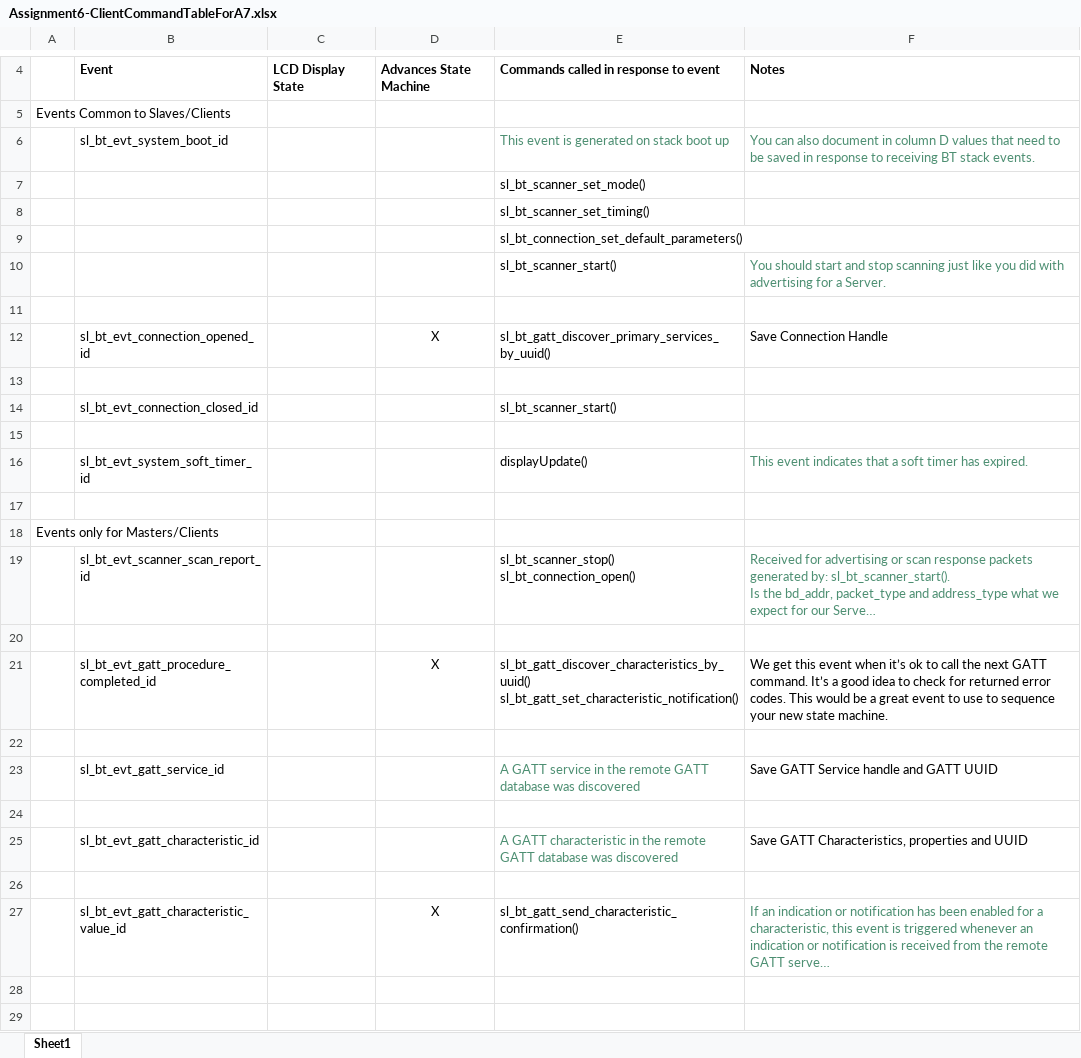
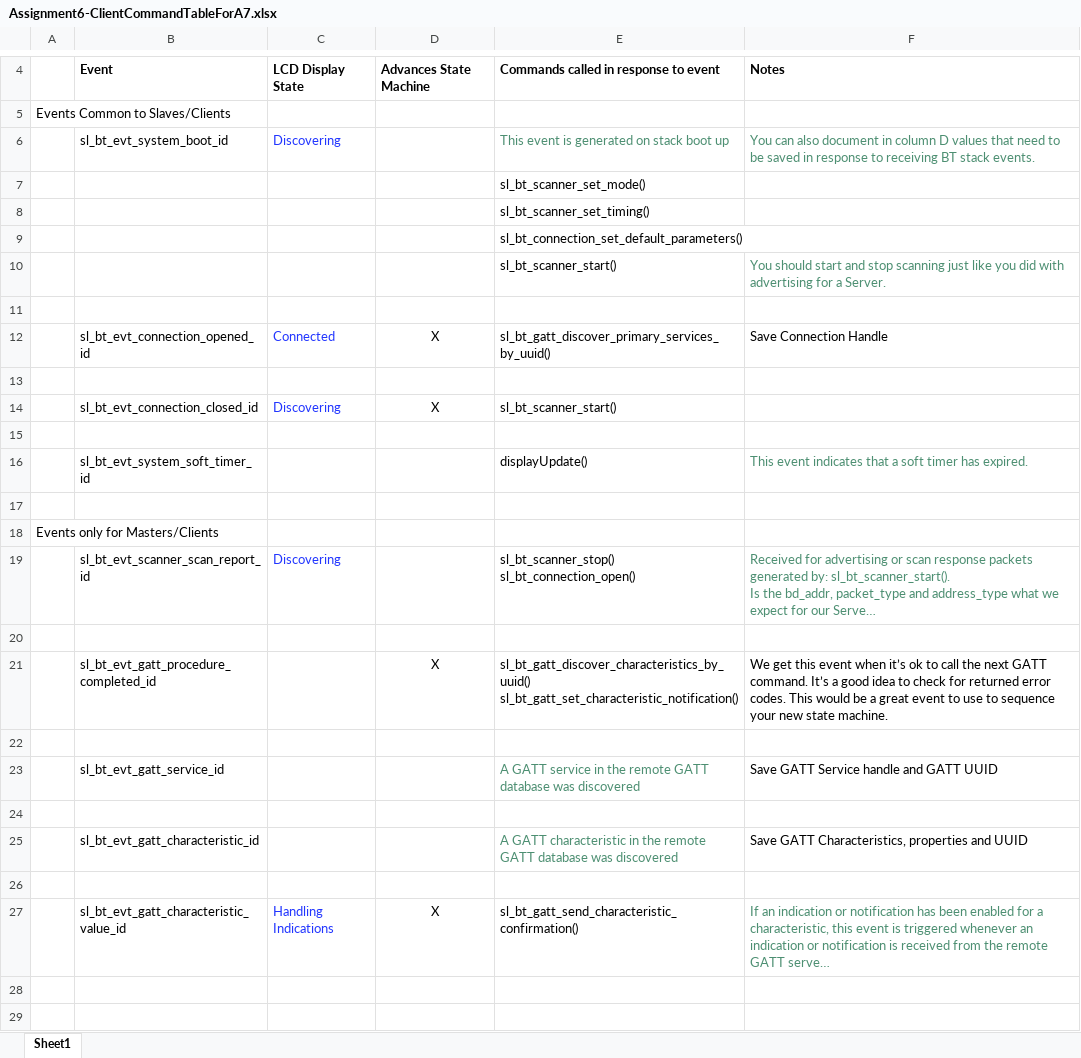
Before and after one commit to CU-ECEN-5823/ecen5823-courseproject-DhruvHMehta, an Excel workbook: questions/Assignment6-ClientCommandTableForA7.xlsx, sheet Sheet1, drawn as a sheet; only a part is shown, gaps mark what is left out; long unchanged cells end in …; values as stored, in another font and other column widths than the file's, no borders; charts and pictures not drawn; the diff names each change by its address in the sheet, - before the commit and + after, or states it on an @@ line.

Commit message:
Added display prints for client, updated command table and bubble diagram and readme.MD

```diff
--- a/questions/Assignment6-ClientCommandTableForA7.xlsx (sheet Sheet1)
+++ b/questions/Assignment6-ClientCommandTableForA7.xlsx (sheet Sheet1)
-C6: (empty)
+C6: Discovering
-C12: (empty)
+C12: Connected
-C14: (empty)
+C14: Discovering
-D14: (empty)
+D14: X
-C19: (empty)
+C19: Discovering
-C27: (empty)
+C27: Handling Indications
```
Also changed, not shown: charts or pictures, 4 other files.
